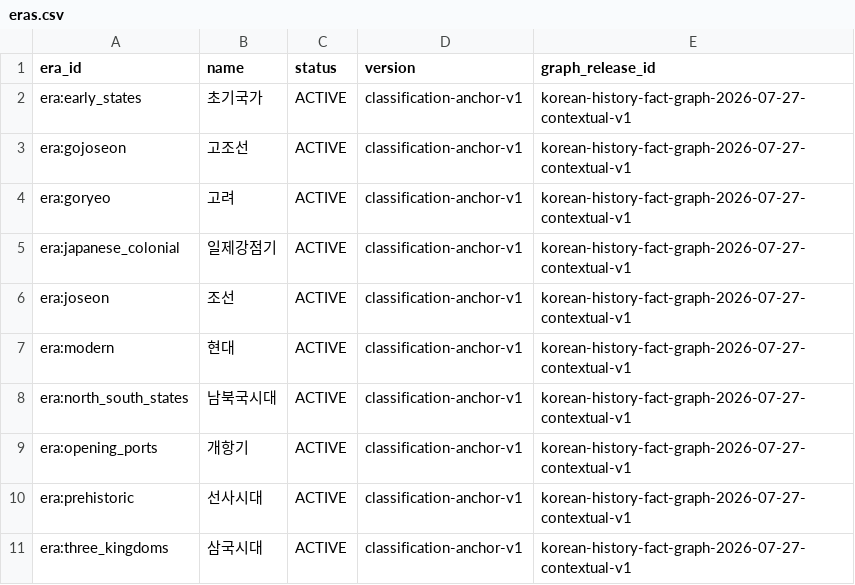
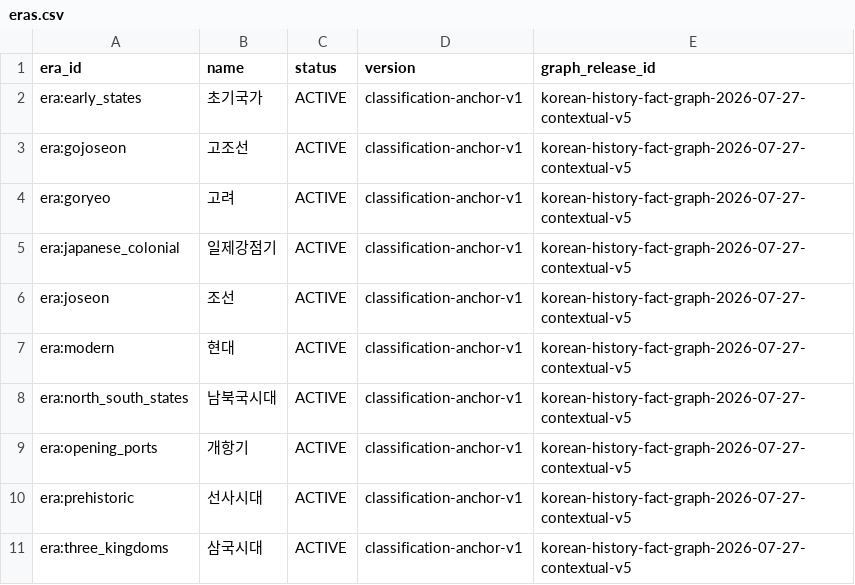
Before and after one commit to SKNETWORKS-FAMILY-AICAMP/SKN27-FINAL-2Team, a CSV file: etl/preprocessing/neo4j/output/fact_graph_release/eras.csv, drawn as a sheet.

```diff
--- a/etl/preprocessing/neo4j/output/fact_graph_release/eras.csv
+++ b/etl/preprocessing/neo4j/output/fact_graph_release/eras.csv
@@ -1,11 +1,11 @@
 era_id,name,status,version,graph_release_id
-era:early_states,초기국가,ACTIVE,classification-anchor-v1,korean-history-fact-graph-2026-07-27-contextual-v1
-era:gojoseon,고조선,ACTIVE,classification-anchor-v1,korean-history-fact-graph-2026-07-27-contextual-v1
-era:goryeo,고려,ACTIVE,classification-anchor-v1,korean-history-fact-graph-2026-07-27-contextual-v1
-era:japanese_colonial,일제강점기,ACTIVE,classification-anchor-v1,korean-history-fact-graph-2026-07-27-contextual-v1
-era:joseon,조선,ACTIVE,classification-anchor-v1,korean-history-fact-graph-2026-07-27-contextual-v1
-era:modern,현대,ACTIVE,classification-anchor-v1,korean-history-fact-graph-2026-07-27-contextual-v1
-era:north_south_states,남북국시대,ACTIVE,classification-anchor-v1,korean-history-fact-graph-2026-07-27-contextual-v1
-era:opening_ports,개항기,ACTIVE,classification-anchor-v1,korean-history-fact-graph-2026-07-27-contextual-v1
-era:prehistoric,선사시대,ACTIVE,classification-anchor-v1,korean-history-fact-graph-2026-07-27-contextual-v1
-era:three_kingdoms,삼국시대,ACTIVE,classification-anchor-v1,korean-history-fact-graph-2026-07-27-contextual-v1
+era:early_states,초기국가,ACTIVE,classification-anchor-v1,korean-history-fact-graph-2026-07-27-contextual-v5
+era:gojoseon,고조선,ACTIVE,classification-anchor-v1,korean-history-fact-graph-2026-07-27-contextual-v5
+era:goryeo,고려,ACTIVE,classification-anchor-v1,korean-history-fact-graph-2026-07-27-contextual-v5
+era:japanese_colonial,일제강점기,ACTIVE,classification-anchor-v1,korean-history-fact-graph-2026-07-27-contextual-v5
+era:joseon,조선,ACTIVE,classification-anchor-v1,korean-history-fact-graph-2026-07-27-contextual-v5
+era:modern,현대,ACTIVE,classification-anchor-v1,korean-history-fact-graph-2026-07-27-contextual-v5
+era:north_south_states,남북국시대,ACTIVE,classification-anchor-v1,korean-history-fact-graph-2026-07-27-contextual-v5
+era:opening_ports,개항기,ACTIVE,classification-anchor-v1,korean-history-fact-graph-2026-07-27-contextual-v5
+era:prehistoric,선사시대,ACTIVE,classification-anchor-v1,korean-history-fact-graph-2026-07-27-contextual-v5
+era:three_kingdoms,삼국시대,ACTIVE,classification-anchor-v1,korean-history-fact-graph-2026-07-27-contextual-v5
```
Also changed, not shown: etl/preprocessing/neo4j/output/fact_graph_release/entity_name_links.csv, etl/preprocessing/neo4j/output/fact_graph_release/exam_term_links.csv, 34 other files.
